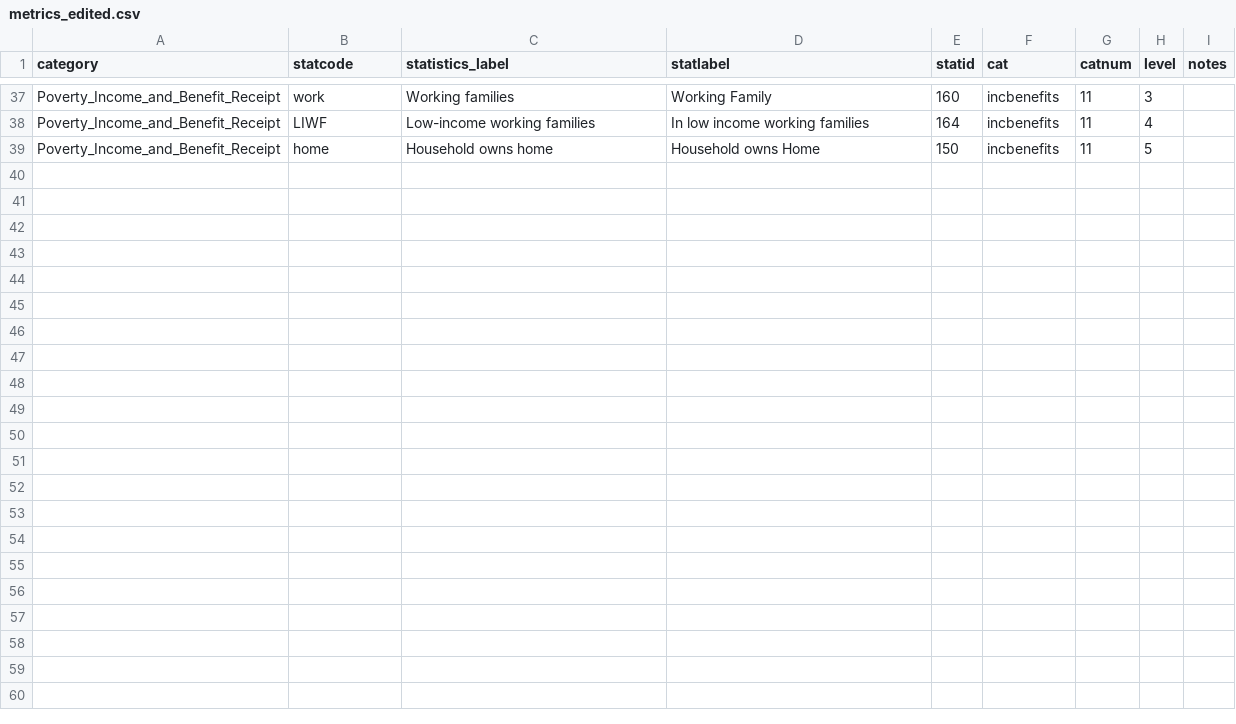
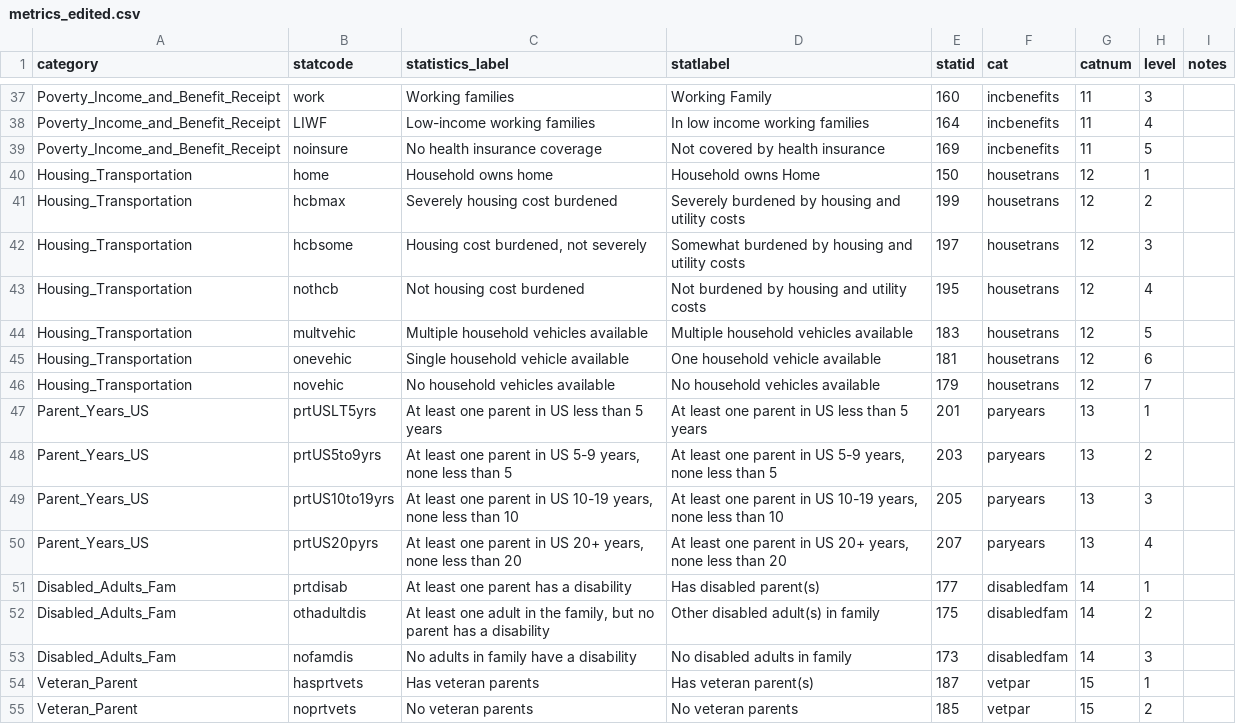
Before and after one commit to UrbanInstitute/children-of-immigrants, a CSV file: data/metrics_edited.csv, drawn as a sheet; only a part is shown, gaps mark what is left out.

Commit message:
Add in data for 2016 and 2017

```diff
--- a/data/metrics_edited.csv
+++ b/data/metrics_edited.csv
@@ -38,2 +38,18 @@ Poverty_Income_and_Benefit_Receipt,work,Working families,Working Family,160,incb
 Poverty_Income_and_Benefit_Receipt,LIWF,Low-income working families,In low income working families,164,incbenefits,11,4,
-Poverty_Income_and_Benefit_Receipt,home,Household owns home,Household owns Home,150,incbenefits,11,5,
+Poverty_Income_and_Benefit_Receipt,noinsure,No health insurance coverage,Not covered by health insurance,169,incbenefits,11,5,
+Housing_Transportation,home,Household owns home,Household owns Home,150,housetrans,12,1,
+Housing_Transportation,hcbmax,Severely housing cost burdened,Severely burdened by housing and utility costs,199,housetrans,12,2,
+Housing_Transportation,hcbsome,"Housing cost burdened, not severely",Somewhat burdened by housing and utility costs,197,housetrans,12,3,
+Housing_Transportation,nothcb,Not housing cost burdened,Not burdened by housing and utility costs,195,housetrans,12,4,
+Housing_Transportation,multvehic,Multiple household vehicles available,Multiple household vehicles available,183,housetrans,12,5,
+Housing_Transportation,onevehic,Single household vehicle available,One household vehicle available,181,housetrans,12,6,
+Housing_Transportation,novehic,No household vehicles available,No household vehicles available,179,housetrans,12,7,
+Parent_Years_US,prtUSLT5yrs,At least one parent in US less than 5 years,At least one parent in US less than 5 years,201,paryears,13,1,
+Parent_Years_US,prtUS5to9yrs,"At least one parent in US 5-9 years, none less than 5","At least one parent in US 5-9 years, none less than 5",203,paryears,13,2,
+Parent_Years_US,prtUS10to19yrs,"At least one parent in US 10-19 years, none less than 10","At least one parent in US 10-19 years, none less than 10",205,paryears,13,3,
+Parent_Years_US,prtUS20pyrs,"At least one parent in US 20+ years, none less than 20","At least one parent in US 20+ years, none less than 20",207,paryears,13,4,
+Disabled_Adults_Fam,prtdisab,At least one parent has a disability,Has disabled parent(s),177,disabledfam,14,1,
+Disabled_Adults_Fam,othadultdis,"At least one adult in the family, but no parent has a disability",Other disabled adult(s) in family,175,disabledfam,14,2,
+Disabled_Adults_Fam,nofamdis,No adults in family have a disability,No disabled adults in family,173,disabledfam,14,3,
+Veteran_Parent,hasprtvets,Has veteran parents,Has veteran parent(s),187,vetpar,15,1,
+Veteran_Parent,noprtvets,No veteran parents,No veteran parents,185,vetpar,15,2,
```
Also changed, not shown: 4 other files.
